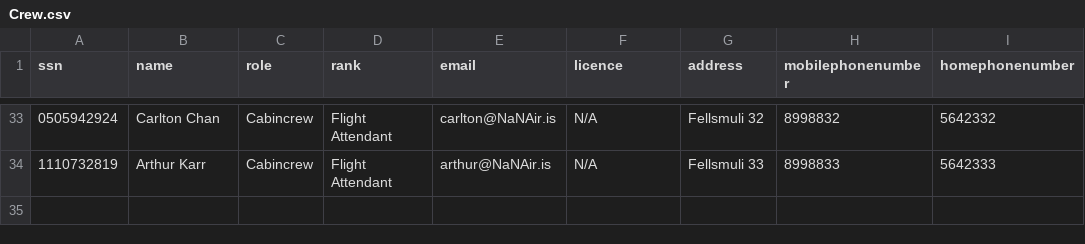
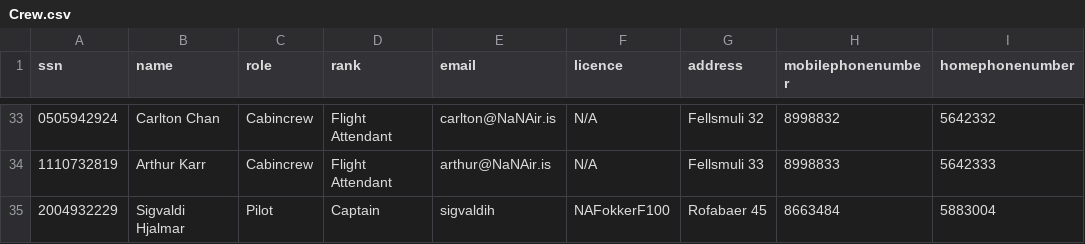
Before and after one commit to DonNinja/VLN-1, a CSV file: STUDENTDATA/Crew.csv, drawn as a sheet; only a part is shown, gaps mark what is left out.

```diff
--- a/STUDENTDATA/Crew.csv
+++ b/STUDENTDATA/Crew.csv
@@ -34 +34,2 @@ ssn,name,role,rank,email,licence,address,mobilephonenumber,homephonenumber
 1110732819,Arthur Karr,Cabincrew,Flight Attendant,arthur@NaNAir.is,N/A,Fellsmuli 33,8998833,5642333
+2004932229,Sigvaldi Hjalmar,Pilot,Captain,sigvaldih,NAFokkerF100,Rofabaer 45,8663484,5883004
```
Also changed, not shown: STUDENTDATA/Flights.csv, 3 other files.
